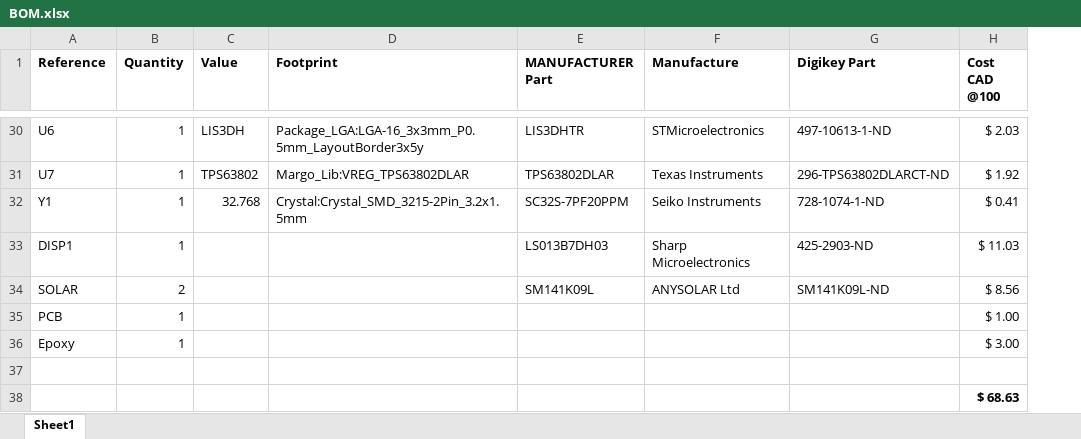
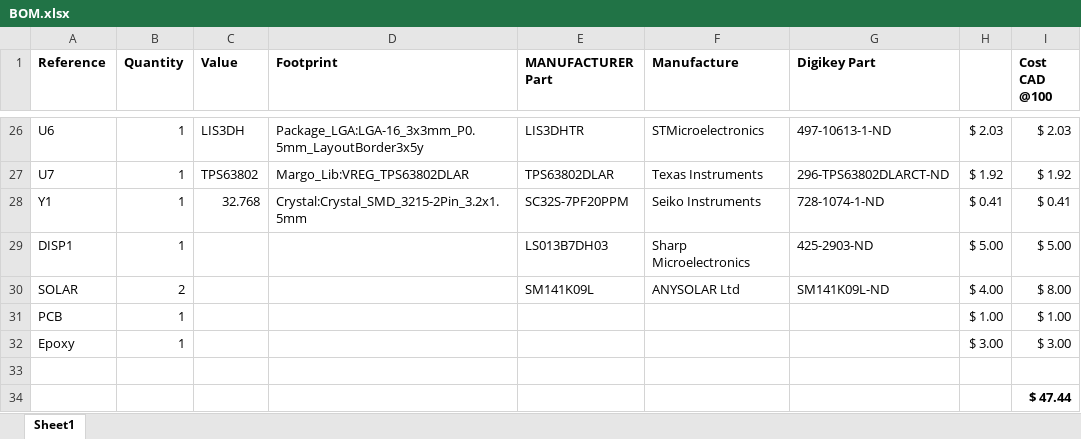
Before and after one commit to jacky4566/Veridian-Heliograph, an Excel workbook: PCB/PCBv1.3/BOM.xlsx, sheet Sheet1, drawn as a sheet; only a part is shown, gaps mark what is left out; values as stored, in another font and other column widths than the file's, no borders; conditional formats not drawn; addresses are those after the commit; the diff covers the shown part only; the diff names each change by its address in the sheet, - before the commit and + after, or states it on an @@ line.

```diff
--- a/PCB/PCBv1.3/BOM.xlsx (sheet Sheet1)
+++ b/PCB/PCBv1.3/BOM.xlsx (sheet Sheet1)
+column H, rows 26-32: $ 2.03 | $ 1.92 | $ 0.41 | $ 5.00 | $ 4.00 | $ 1.00 | $ 3.00
-I29 (Cost CAD @100): $ 11.03
+I29 (Cost CAD @100): $ 5.00
-I30 (Cost CAD @100): $ 8.56
+I30 (Cost CAD @100): $ 8.00
-I34 (Cost CAD @100): $ 68.63
+I34 (Cost CAD @100): $ 47.44
```
Also changed, not shown: 4 removed rows and 12 edited cells elsewhere in this sheet, formulas that keep their value, 27 other files.
